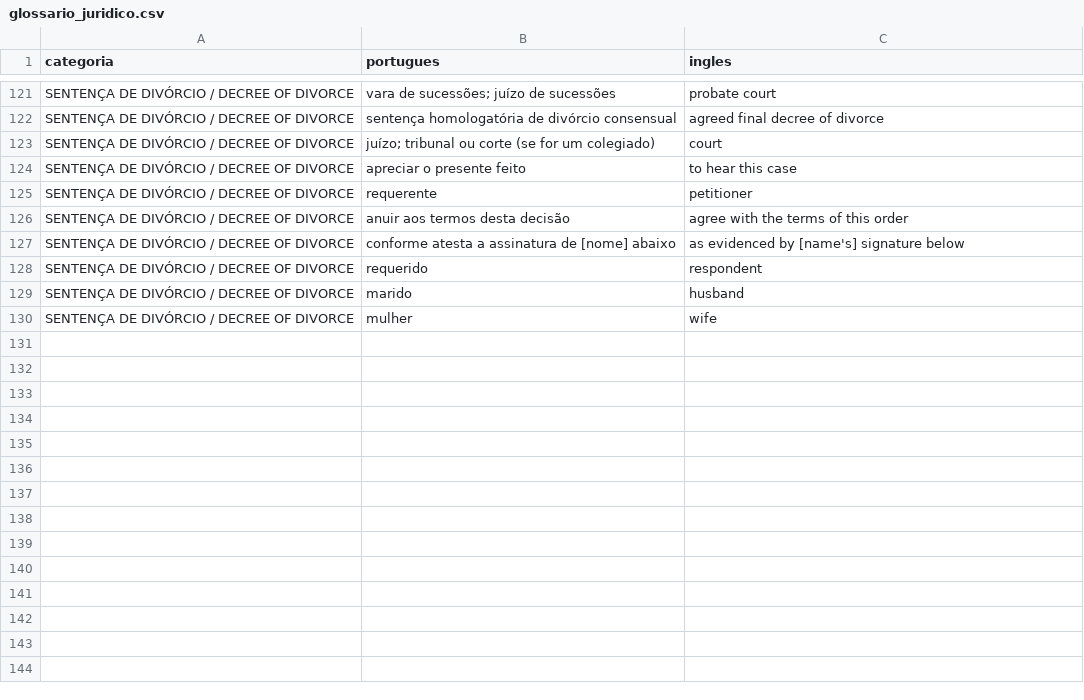
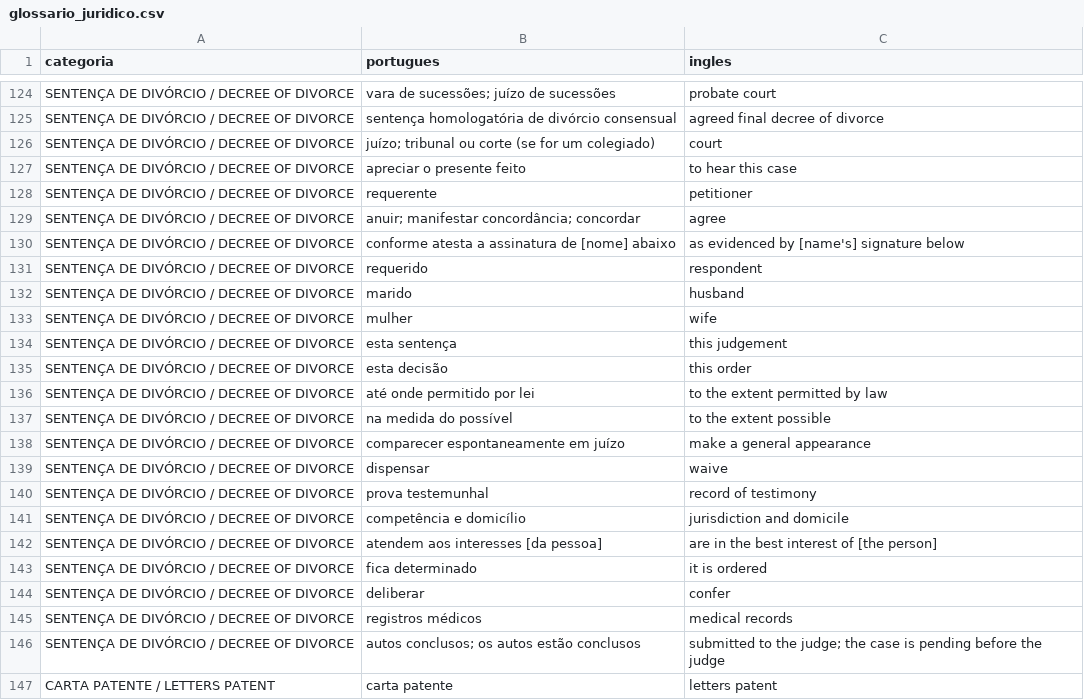
Before and after one commit to dsfagundes/juraflash, a CSV file: glossario_juridico.csv, drawn as a sheet; only a part is shown, gaps mark what is left out; removed rows and columns are numbered as before the commit, all else as after; the diff covers the shown part only; the diff names each change by its address in the sheet, - before the commit and + after, or states it on an @@ line.

```diff
--- a/glossario_juridico.csv
+++ b/glossario_juridico.csv
-row 126: SENTENÇA DE DIVÓRCIO / DECREE OF DIVORCE | anuir aos termos desta decisão | agree with the terms of this order
+row 129: SENTENÇA DE DIVÓRCIO / DECREE OF DIVORCE | anuir; manifestar concordância; concordar | agree
+row 134: SENTENÇA DE DIVÓRCIO / DECREE OF DIVORCE | esta sentença | this judgement
+row 135: SENTENÇA DE DIVÓRCIO / DECREE OF DIVORCE | esta decisão | this order
+row 136: SENTENÇA DE DIVÓRCIO / DECREE OF DIVORCE | até onde permitido por lei | to the extent permitted by law
+row 137: SENTENÇA DE DIVÓRCIO / DECREE OF DIVORCE | na medida do possível | to the extent possible
+row 138: SENTENÇA DE DIVÓRCIO / DECREE OF DIVORCE | comparecer espontaneamente em juízo | make a general appearance
+row 139: SENTENÇA DE DIVÓRCIO / DECREE OF DIVORCE | dispensar | waive
+row 140: SENTENÇA DE DIVÓRCIO / DECREE OF DIVORCE | prova testemunhal | record of testimony
+row 141: SENTENÇA DE DIVÓRCIO / DECREE OF DIVORCE | competência e domicílio | jurisdiction and domicile
+row 142: SENTENÇA DE DIVÓRCIO / DECREE OF DIVORCE | atendem aos interesses [da pessoa] | are in the best interest of [the person]
+row 143: SENTENÇA DE DIVÓRCIO / DECREE OF DIVORCE | fica determinado | it is ordered
+row 144: SENTENÇA DE DIVÓRCIO / DECREE OF DIVORCE | deliberar | confer
+row 145: SENTENÇA DE DIVÓRCIO / DECREE OF DIVORCE | registros médicos | medical records
+row 146: SENTENÇA DE DIVÓRCIO / DECREE OF DIVORCE | autos conclusos; os autos estão conclusos | submitted to the judge; the case is pending before the judge
+row 147: CARTA PATENTE / LETTERS PATENT | carta patente | letters patent
```
Also changed, not shown: 30 added rows and 2 edited cells elsewhere in this file.
